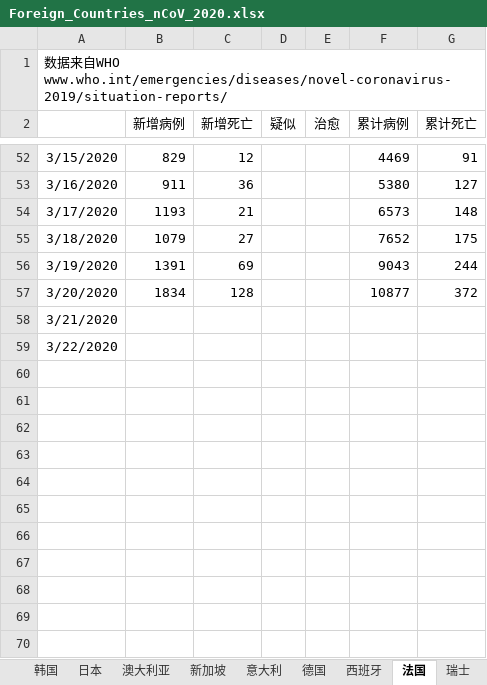
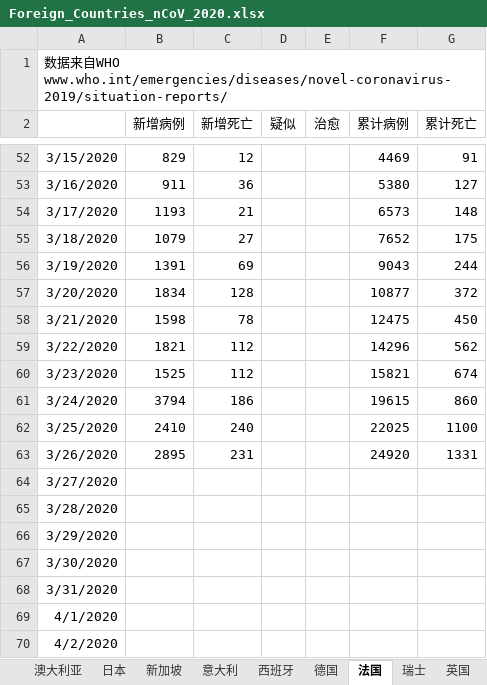
Before and after one commit to 3082455059/nCoV-SIR, an Excel workbook: Foreign_Countries_nCoV_2020.xlsx, sheet 法国, drawn as a sheet; only a part is shown, gaps mark what is left out; values as stored, in another font and other column widths than the file's, no borders; the diff names each change by its address in the sheet, - before the commit and + after, or states it on an @@ line.

```diff
--- a/Foreign_Countries_nCoV_2020.xlsx (sheet 法国)
+++ b/Foreign_Countries_nCoV_2020.xlsx (sheet 法国)
@@ sheet tab order changed: 澳大利亚 | 日本 | 新加坡 | 意大利 | 西班牙 | 德国 | 法国 | 瑞士 | 英国 @@
-B58 (新增病例): (empty)
+B58 (新增病例): 1598
-C58 (新增死亡): (empty)
+C58 (新增死亡): 78
-F58 (累计病例): (empty)
+F58 (累计病例): 12475
-G58 (累计死亡): (empty)
+G58 (累计死亡): 450
-B59 (新增病例): (empty)
+B59 (新增病例): 1821
-C59 (新增死亡): (empty)
+C59 (新增死亡): 112
-F59 (累计病例): (empty)
+F59 (累计病例): 14296
-G59 (累计死亡): (empty)
+G59 (累计死亡): 562
+row 60: 3/23/2020 | 1525 | 112 |  |  | 15821 | 674
+row 61: 3/24/2020 | 3794 | 186 |  |  | 19615 | 860
+row 62: 3/25/2020 | 2410 | 240 |  |  | 22025 | 1100
+row 63: 3/26/2020 | 2895 | 231 |  |  | 24920 | 1331
+row 64: 3/27/2020
+row 65: 3/28/2020
+row 66: 3/29/2020
+row 67: 3/30/2020
+row 68: 3/31/2020
+row 69: 4/1/2020
+row 70: 4/2/2020
```
Also changed, not shown: sheet 马来西亚, sheet 印度, sheet 荷兰, sheet 比利时, sheet 韩国, sheet 泰国, 15 more sheets, other sheet tabs.
